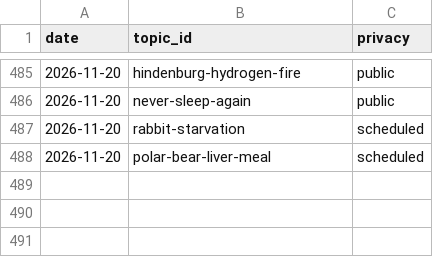
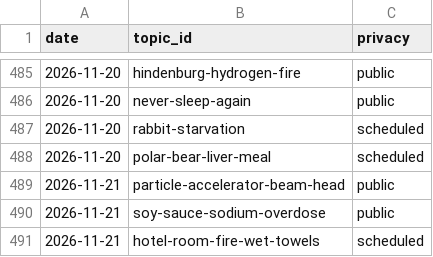
Before and after one commit to chat94534-oss/shorts-autoposter-b, a CSV file: logs/history.csv, drawn as a sheet; only a part is shown, gaps mark what is left out.

```diff
--- a/logs/history.csv
+++ b/logs/history.csv
@@ -488 +488,4 @@ date,topic_id,privacy
 2026-11-20,polar-bear-liver-meal,scheduled
+2026-11-21,particle-accelerator-beam-head,public
+2026-11-21,soy-sauce-sodium-overdose,public
+2026-11-21,hotel-room-fire-wet-towels,scheduled
```
Also changed, not shown: 2 other files.
